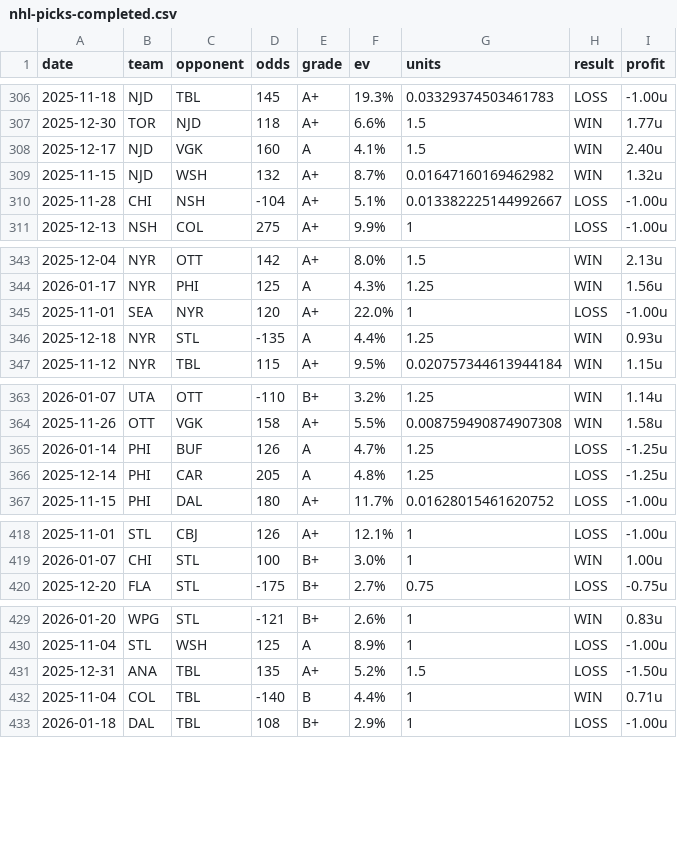
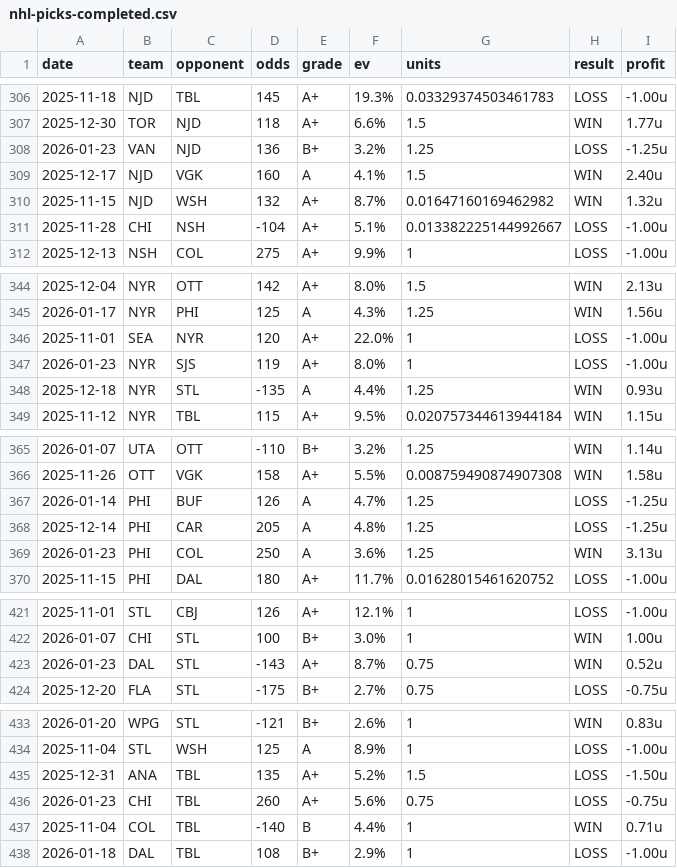
Before and after one commit to dpk1212/nhl-savant, a CSV file: public/data/nhl-picks-completed.csv, drawn as a sheet; only a part is shown, gaps mark what is left out.

```diff
--- a/public/data/nhl-picks-completed.csv
+++ b/public/data/nhl-picks-completed.csv
@@ -307,2 +307,3 @@ date,team,opponent,odds,grade,ev,units,result,profit
 2025-12-30,TOR,NJD,118,A+,6.6%,1.5,WIN,1.77u
+2026-01-23,VAN,NJD,136,B+,3.2%,1.25,LOSS,-1.25u
 2025-12-17,NJD,VGK,160,A,4.1%,1.5,WIN,2.40u
@@ -345,2 +346,3 @@ date,team,opponent,odds,grade,ev,units,result,profit
 2025-11-01,SEA,NYR,120,A+,22.0%,1,LOSS,-1.00u
+2026-01-23,NYR,SJS,119,A+,8.0%,1,LOSS,-1.00u
 2025-12-18,NYR,STL,-135,A,4.4%,1.25,WIN,0.93u
@@ -366,2 +368,3 @@ date,team,opponent,odds,grade,ev,units,result,profit
 2025-12-14,PHI,CAR,205,A,4.8%,1.25,LOSS,-1.25u
+2026-01-23,PHI,COL,250,A,3.6%,1.25,WIN,3.13u
 2025-11-15,PHI,DAL,180,A+,11.7%,0.01628015461620752,LOSS,-1.00u
@@ -419,2 +422,3 @@ date,team,opponent,odds,grade,ev,units,result,profit
 2026-01-07,CHI,STL,100,B+,3.0%,1,WIN,1.00u
+2026-01-23,DAL,STL,-143,A+,8.7%,0.75,WIN,0.52u
 2025-12-20,FLA,STL,-175,B+,2.7%,0.75,LOSS,-0.75u
@@ -431,2 +435,3 @@ date,team,opponent,odds,grade,ev,units,result,profit
 2025-12-31,ANA,TBL,135,A+,5.2%,1.5,LOSS,-1.50u
+2026-01-23,CHI,TBL,260,A+,5.6%,0.75,LOSS,-0.75u
 2025-11-04,COL,TBL,-140,B,4.4%,1,WIN,0.71u
```
Also changed, not shown: public/data/cbb-picks-completed.csv, 1 other file.
